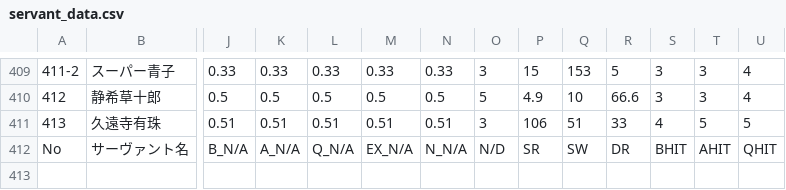
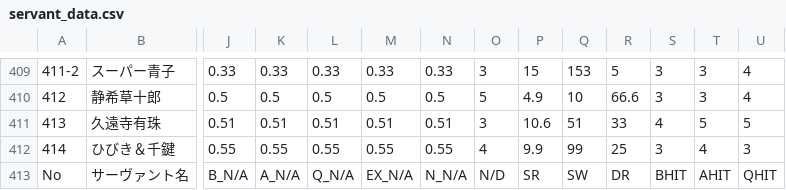
Before and after one commit to fategoplayer2/fgodamagecalculator, a CSV file: data/servant_data.csv, drawn as a sheet; only a part is shown, gaps mark what is left out; rows hold the shown columns only; the diff names each change by its address in the sheet, - before the commit and + after, or states it on an @@ line.

Commit message:
Add files via upload

```diff
--- a/data/servant_data.csv
+++ b/data/servant_data.csv
-P411: 106
+P411: 10.6
+row 412: 414 | ひびき＆千鍵 | 0.55 | 0.55 | 0.55 | 0.55 | 0.55 | 4 | 9.9 | 99 | 25 | 3 | 4 | 3
```
